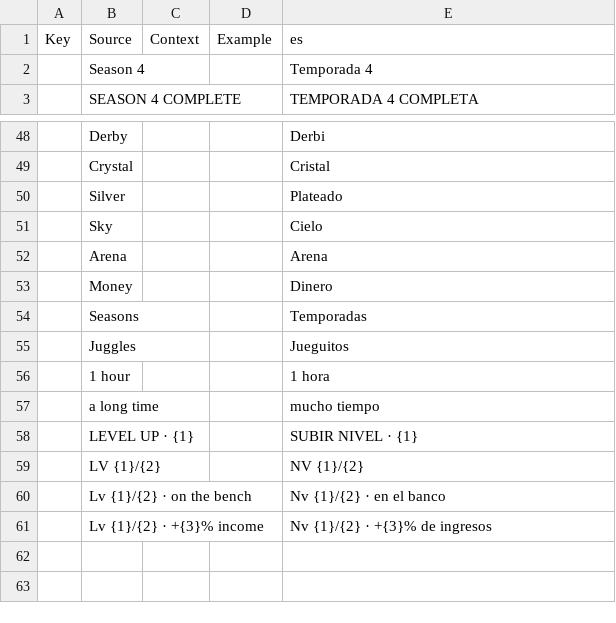
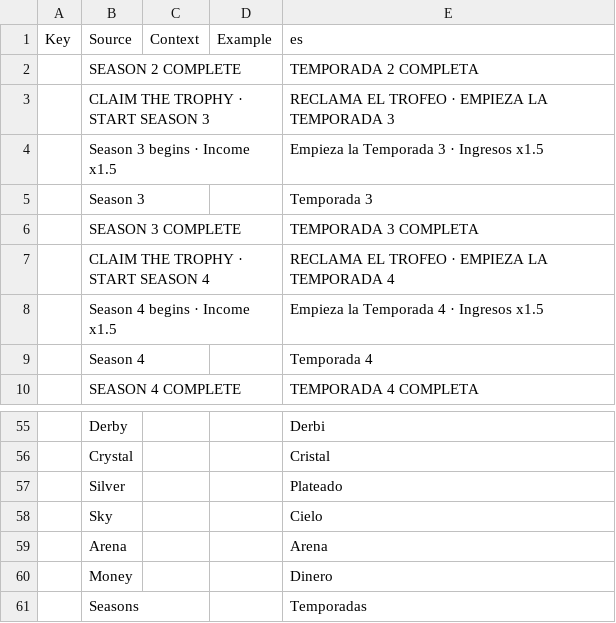
Before and after one commit to Lichu23/soccer-tycoon, a CSV file: tools/localization/parts/es_part6.csv, drawn as a sheet; only a part is shown, gaps mark what is left out; removed rows and columns are numbered as before the commit, all else as after; the diff names each change by its address in the sheet, - before the commit and + after, or states it on an @@ line.

```diff
--- a/tools/localization/parts/es_part6.csv
+++ b/tools/localization/parts/es_part6.csv
+row 2:  | SEASON 2 COMPLETE |  |  | TEMPORADA 2 COMPLETA
+row 3:  | CLAIM THE TROPHY · START SEASON 3 |  |  | RECLAMA EL TROFEO · EMPIEZA LA TEMPORADA 3
+row 4:  | Season 3 begins · Income x1.5 |  |  | Empieza la Temporada 3 · Ingresos x1.5
+row 5:  | Season 3 |  |  | Temporada 3
+row 6:  | SEASON 3 COMPLETE |  |  | TEMPORADA 3 COMPLETA
+row 7:  | CLAIM THE TROPHY · START SEASON 4 |  |  | RECLAMA EL TROFEO · EMPIEZA LA TEMPORADA 4
+row 8:  | Season 4 begins · Income x1.5 |  |  | Empieza la Temporada 4 · Ingresos x1.5
-row 55:  | Juggles |  |  | Jueguitos
-row 56:  | 1 hour |  |  | 1 hora
-row 57:  | a long time |  |  | mucho tiempo
-row 58:  | LEVEL UP · {1} |  |  | SUBIR NIVEL · {1}
-row 59:  | LV {1}/{2} |  |  | NV {1}/{2}
-row 60:  | Lv {1}/{2} · on the bench |  |  | Nv {1}/{2} · en el banco
-row 61:  | Lv {1}/{2} · +{3}% income |  |  | Nv {1}/{2} · +{3}% de ingresos
```
Also changed, not shown: tools/localization/es.csv, tools/localization/parts/es_part5.csv, 29 other files.
